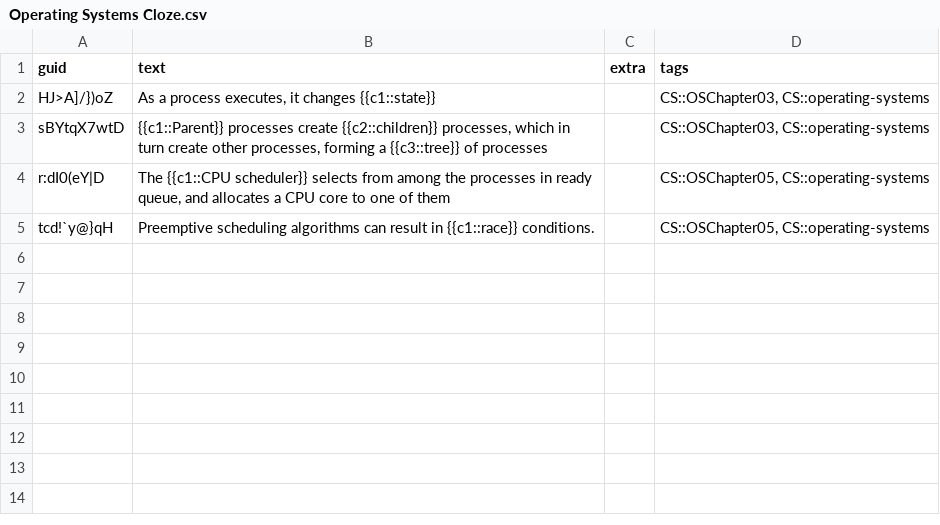
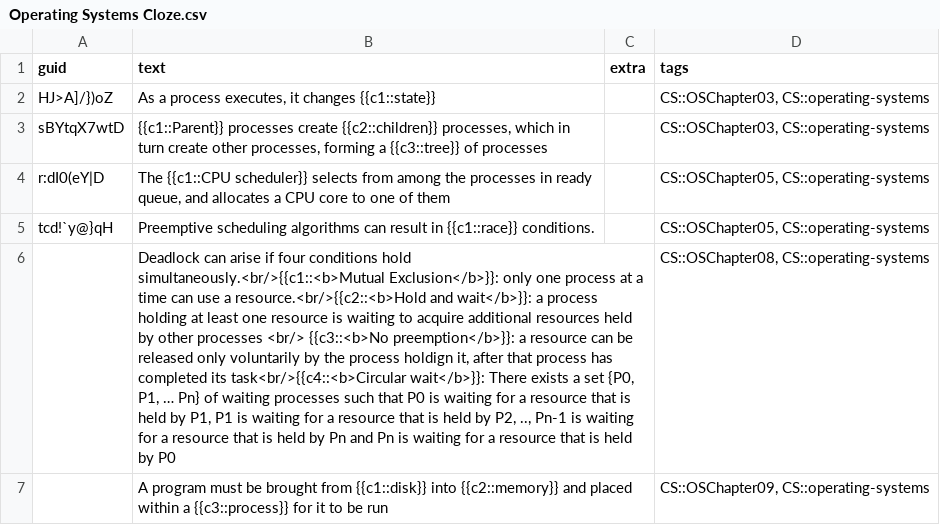
Before and after one commit to kevinvinther/ComputerScienceFlashcards, a CSV file: src/data/Operating Systems Cloze.csv, drawn as a sheet; the diff names each change by its address in the sheet, - before the commit and + after, or states it on an @@ line.

Commit message:
Modified: src/data/Operating Systems Basic.csv src/data/Operating Systems Cloze.csv

```diff
--- a/src/data/Operating Systems Cloze.csv
+++ b/src/data/Operating Systems Cloze.csv
+row 6:  | Deadlock can arise if four conditions hold simultaneously.<br/>{{c1::<b>Mutual Exclusion</b>}}: only one process at a time can use a resource.<br/>{{c2::<b>Hold and wait</b>}}: a process holding at least one resource is waiting to acquire additional resources held by other processes <br/> {{c3::<b>No preemption</b>}}: a resource can be released only voluntarily by the process holdign it, after that process has completed its task<br/>{{c4::<b>Circular wait</b>}}: There exists a set {P0, P1, … Pn} of waiting processes such that P0 is waiting for a resource that is held by P1, P1 is waiting for a resource that is held by P2, .., Pn-1 is waiting for a resource that is held by Pn and Pn is waiting for a resource that is held by P0 |  | CS::OSChapter08, CS::operating-systems
+row 7:  | A program must be brought from {{c1::disk}} into {{c2::memory}} and placed within a {{c3::process}} for it to be run |  | CS::OSChapter09, CS::operating-systems
```
Also changed, not shown: src/data/Operating Systems Basic.csv.
